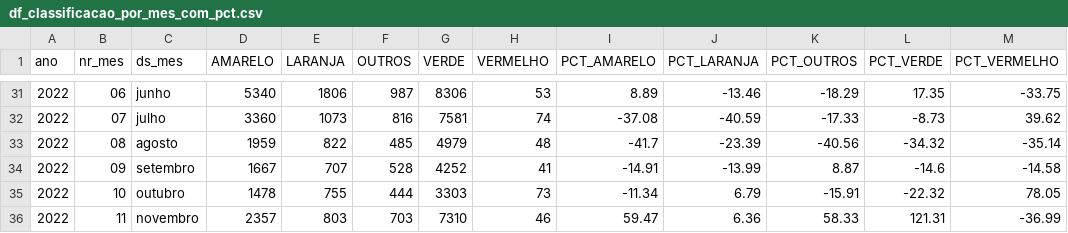
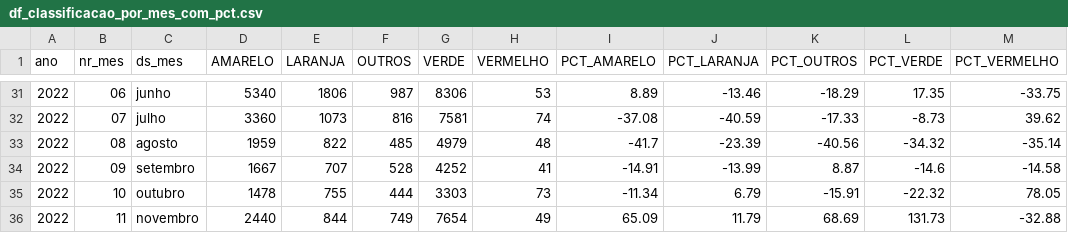
Before and after one commit to datadoc-opovo/atendimentos-sindrome-gripal-upa-fortaleza, a CSV file: bases/arquivos-gerados/df_classificacao_por_mes_com_pct.csv, drawn as a sheet; only a part is shown, gaps mark what is left out.

```diff
--- a/bases/arquivos-gerados/df_classificacao_por_mes_com_pct.csv
+++ b/bases/arquivos-gerados/df_classificacao_por_mes_com_pct.csv
@@ -35,2 +35,2 @@ ano,nr_mes,ds_mes,AMARELO,LARANJA,OUTROS,VERDE,VERMELHO,PCT_AMARELO,PCT_LARANJA,
 2022,10,outubro,1478,755,444,3303,73,-11.34,6.79,-15.91,-22.32,78.05
-2022,11,novembro,2357,803,703,7310,46,59.47,6.36,58.33,121.31,-36.99
+2022,11,novembro,2440,844,749,7654,49,65.09,11.79,68.69,131.73,-32.88
```
Also changed, not shown: bases/arquivos-gerados/atendimentos_2022.csv, bases/arquivos-gerados/atendimentos_mes.csv, 10 other files.
